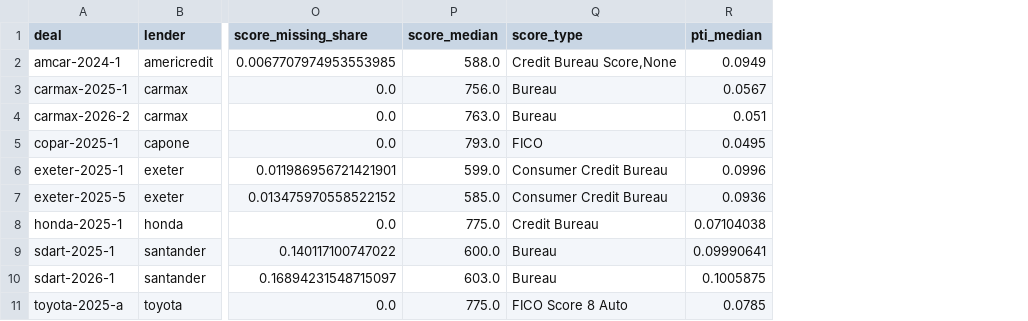
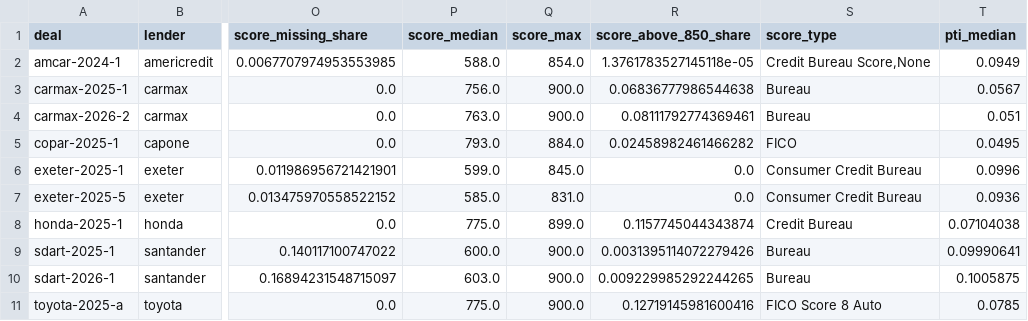
Before and after one commit to SamuelJWebber/abs-risk, a CSV file: data/results/autos/loans_summary.csv, drawn as a sheet; only a part is shown, gaps mark what is left out; the diff names each change by its address in the sheet, - before the commit and + after, or states it on an @@ line.

```diff
--- a/data/results/autos/loans_summary.csv
+++ b/data/results/autos/loans_summary.csv
+column Q (score_max), rows 2-11: 854.0 | 900.0 | 900.0 | 884.0 | 845.0 | 831.0 | 899.0 | 900.0 | 900.0 | 900.0
+column R (score_above_850_share), rows 2-11: 1.3761783527145118e-05 | 0.06836777986544638 | 0.08111792774369461 | 0.02458982461466282 | 0.0 | 0.0 | 0.1157745044343874 | 0.0031395114072279426 | 0.009229985292244265 | 0.12719145981600416
```
Also changed, not shown: data/results/autos/b2_hazard_ratios.csv, data/results/autos/b6_attribution.csv, 14 other files.
